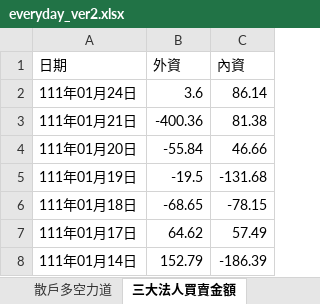
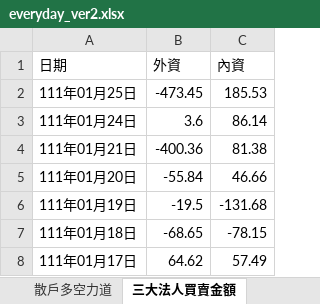
Before and after one commit to raywugithub/Crawler, an Excel workbook: everyday_ver2.xlsx, sheet 三大法人買賣金額, drawn as a sheet; only a part is shown; the shorter side is filled out with more unchanged rows; values as stored, in another font and other column widths than the file's, no borders; the diff names each change by its address in the sheet, - before the commit and + after, or states it on an @@ line.

```diff
--- a/everyday_ver2.xlsx (sheet 三大法人買賣金額)
+++ b/everyday_ver2.xlsx (sheet 三大法人買賣金額)
+row 2: 111年01月25日 | -473.45 | 185.53
```
Also changed, not shown: sheet 期貨大額交易人未沖銷部位, sheet 台指期換倉成本計算, sheet 大盤多空點位, sheet 散戶多空力道.
